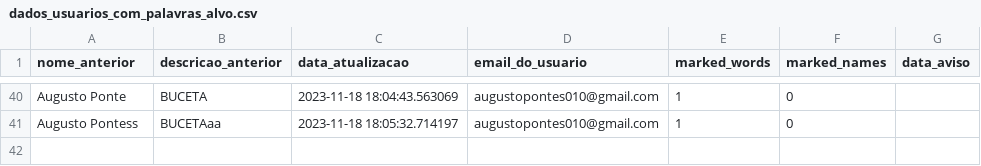
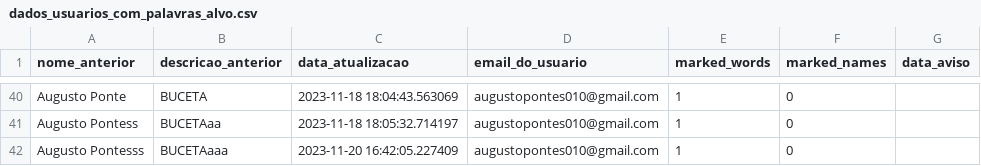
Before and after one commit to RankracerBR/Gutos-Website, a CSV file: login_website/guto_website/my_website/ML_Training/Users_csv/dados_usuarios_com_palavras_alvo.csv, drawn as a sheet; only a part is shown, gaps mark what is left out.

```diff
--- a/login_website/guto_website/my_website/ML_Training/Users_csv/dados_usuarios_com_palavras_alvo.csv
+++ b/login_website/guto_website/my_website/ML_Training/Users_csv/dados_usuarios_com_palavras_alvo.csv
@@ -41 +41,2 @@ Augusto Ponte,BUCETA,2023-11-18 18:04:43.563069,augustopontes010@gmail.com,1,0,
 Augusto Pontess,BUCETAaa,2023-11-18 18:05:32.714197,augustopontes010@gmail.com,1,0,
+Augusto Pontesss,BUCETAaaa,2023-11-20 16:42:05.227409,augustopontes010@gmail.com,1,0,
```
Also changed, not shown: login_website/guto_website/my_website/ML_Training/Users_csv/dados_usuarios.csv, 8 other files.
